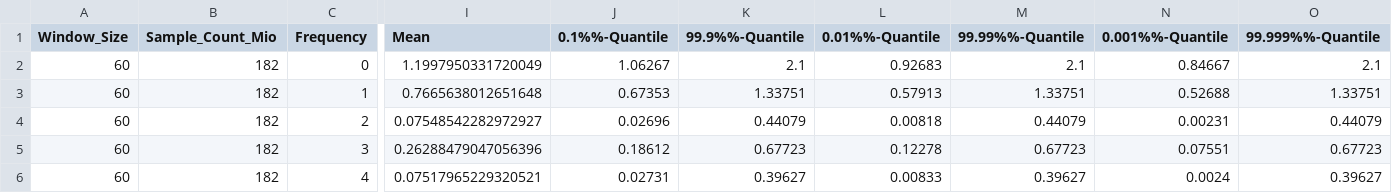
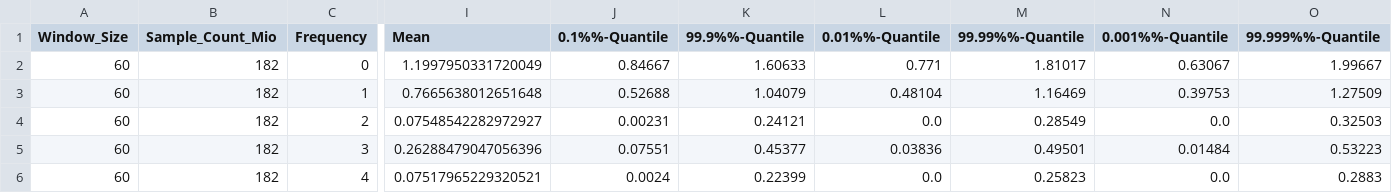
Before and after one commit to qwerdenkerXD/prot-fin-dev, a CSV file: experiments/recog_with_fft/results/_v0.4-exp-uniref_sampling/sample_WINSIZE_60.csv, drawn as a sheet; only a part is shown, gaps mark what is left out; the diff covers the shown part only; the diff names each change by its address in the sheet, - before the commit and + after, or states it on an @@ line.

```diff
--- a/experiments/recog_with_fft/results/_v0.4-exp-uniref_sampling/sample_WINSIZE_60.csv
+++ b/experiments/recog_with_fft/results/_v0.4-exp-uniref_sampling/sample_WINSIZE_60.csv
-J2 (0.1%%-Quantile): 1.06267
+J2 (0.1%%-Quantile): 0.84667
-K2 (99.9%%-Quantile): 2.1
+K2 (99.9%%-Quantile): 1.60633
-L2 (0.01%%-Quantile): 0.92683
+L2 (0.01%%-Quantile): 0.771
-M2 (99.99%%-Quantile): 2.1
+M2 (99.99%%-Quantile): 1.81017
-N2 (0.001%%-Quantile): 0.84667
+N2 (0.001%%-Quantile): 0.63067
-O2 (99.999%%-Quantile): 2.1
+O2 (99.999%%-Quantile): 1.99667
-J3 (0.1%%-Quantile): 0.67353
+J3 (0.1%%-Quantile): 0.52688
-K3 (99.9%%-Quantile): 1.33751
+K3 (99.9%%-Quantile): 1.04079
-L3 (0.01%%-Quantile): 0.57913
+L3 (0.01%%-Quantile): 0.48104
-M3 (99.99%%-Quantile): 1.33751
+M3 (99.99%%-Quantile): 1.16469
-N3 (0.001%%-Quantile): 0.52688
+N3 (0.001%%-Quantile): 0.39753
-O3 (99.999%%-Quantile): 1.33751
+O3 (99.999%%-Quantile): 1.27509
-J4 (0.1%%-Quantile): 0.02696
+J4 (0.1%%-Quantile): 0.00231
-K4 (99.9%%-Quantile): 0.44079
+K4 (99.9%%-Quantile): 0.24121
-L4 (0.01%%-Quantile): 0.00818
+L4 (0.01%%-Quantile): 0.0
-M4 (99.99%%-Quantile): 0.44079
+M4 (99.99%%-Quantile): 0.28549
-N4 (0.001%%-Quantile): 0.00231
+N4 (0.001%%-Quantile): 0.0
-O4 (99.999%%-Quantile): 0.44079
+O4 (99.999%%-Quantile): 0.32503
-J5 (0.1%%-Quantile): 0.18612
+J5 (0.1%%-Quantile): 0.07551
-K5 (99.9%%-Quantile): 0.67723
+K5 (99.9%%-Quantile): 0.45377
-L5 (0.01%%-Quantile): 0.12278
+L5 (0.01%%-Quantile): 0.03836
-M5 (99.99%%-Quantile): 0.67723
+M5 (99.99%%-Quantile): 0.49501
-N5 (0.001%%-Quantile): 0.07551
+N5 (0.001%%-Quantile): 0.01484
-O5 (99.999%%-Quantile): 0.67723
+O5 (99.999%%-Quantile): 0.53223
-J6 (0.1%%-Quantile): 0.02731
+J6 (0.1%%-Quantile): 0.0024
-K6 (99.9%%-Quantile): 0.39627
+K6 (99.9%%-Quantile): 0.22399
-L6 (0.01%%-Quantile): 0.00833
+L6 (0.01%%-Quantile): 0.0
-M6 (99.99%%-Quantile): 0.39627
+M6 (99.99%%-Quantile): 0.25823
-N6 (0.001%%-Quantile): 0.0024
+N6 (0.001%%-Quantile): 0.0
-O6 (99.999%%-Quantile): 0.39627
+O6 (99.999%%-Quantile): 0.2883
```
Also changed, not shown: 156 edited cells elsewhere in this file, experiments/recog_with_fft/results/_v0.4-exp-uniref_sampling/sample_WINSIZE_100.csv, experiments/recog_with_fft/results/_v0.4-exp-uniref_sampling/sample_WINSIZE_50.csv, 15 other files.
